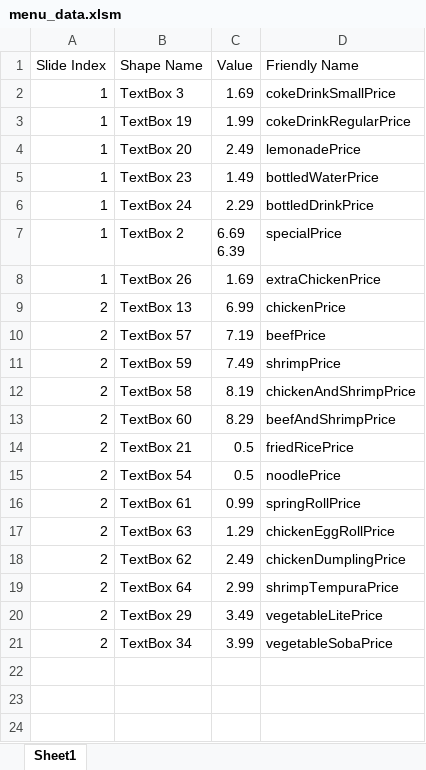
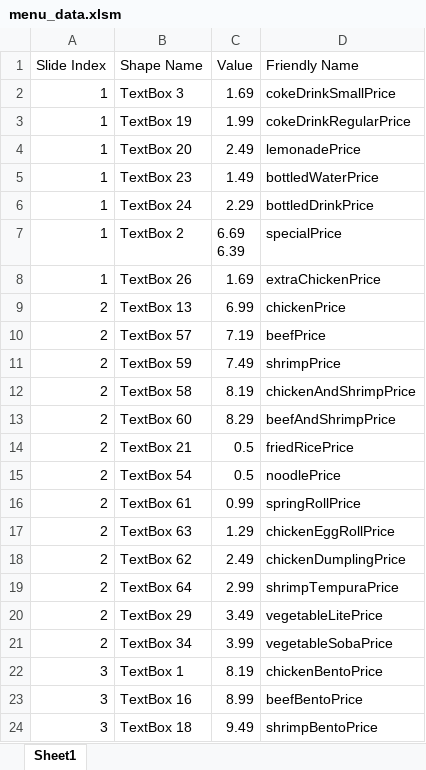
Before and after one commit to kevinlin47/Menu_Board, an Excel workbook: menu_data.xlsm, sheet Sheet1, drawn as a sheet; values as stored, in another font and other column widths than the file's, no borders; charts and pictures not drawn; the diff names each change by its address in the sheet, - before the commit and + after, or states it on an @@ line.

Commit message:
Add bento information

```diff
--- a/menu_data.xlsm (sheet Sheet1)
+++ b/menu_data.xlsm (sheet Sheet1)
+row 22: 3 | TextBox 1 | 8.19 | chickenBentoPrice
+row 23: 3 | TextBox 16 | 8.99 | beefBentoPrice
+row 24: 3 | TextBox 18 | 9.49 | shrimpBentoPrice
```
Also changed, not shown: 1 other file.
